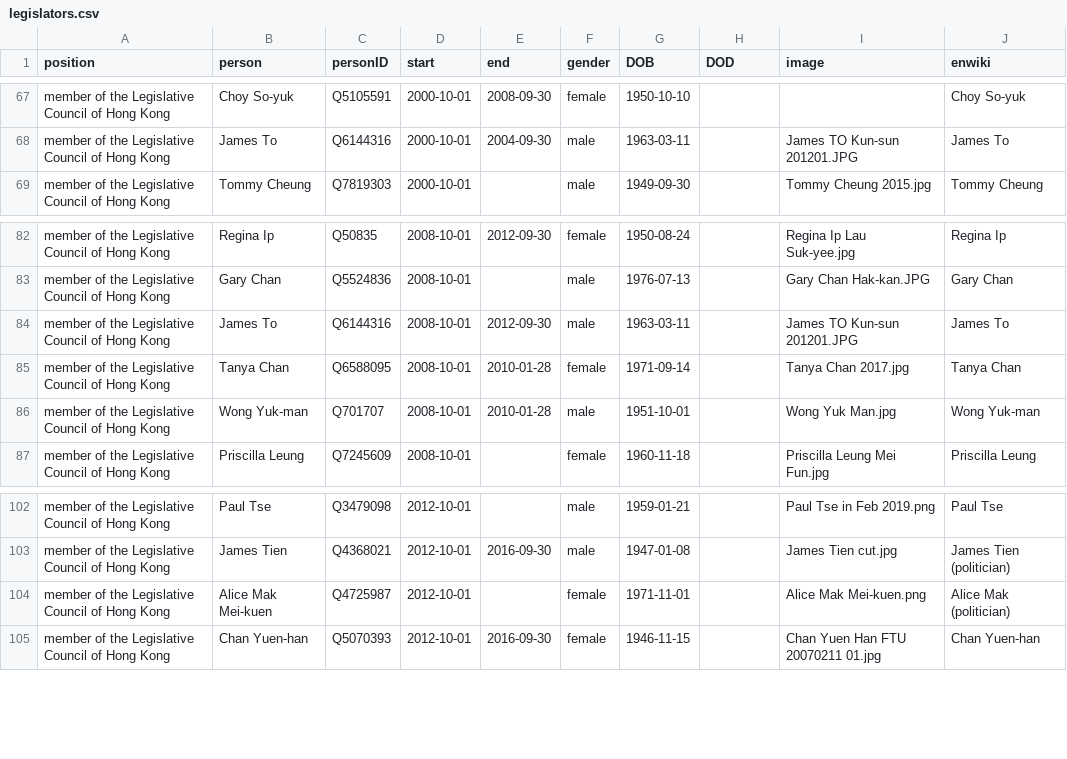
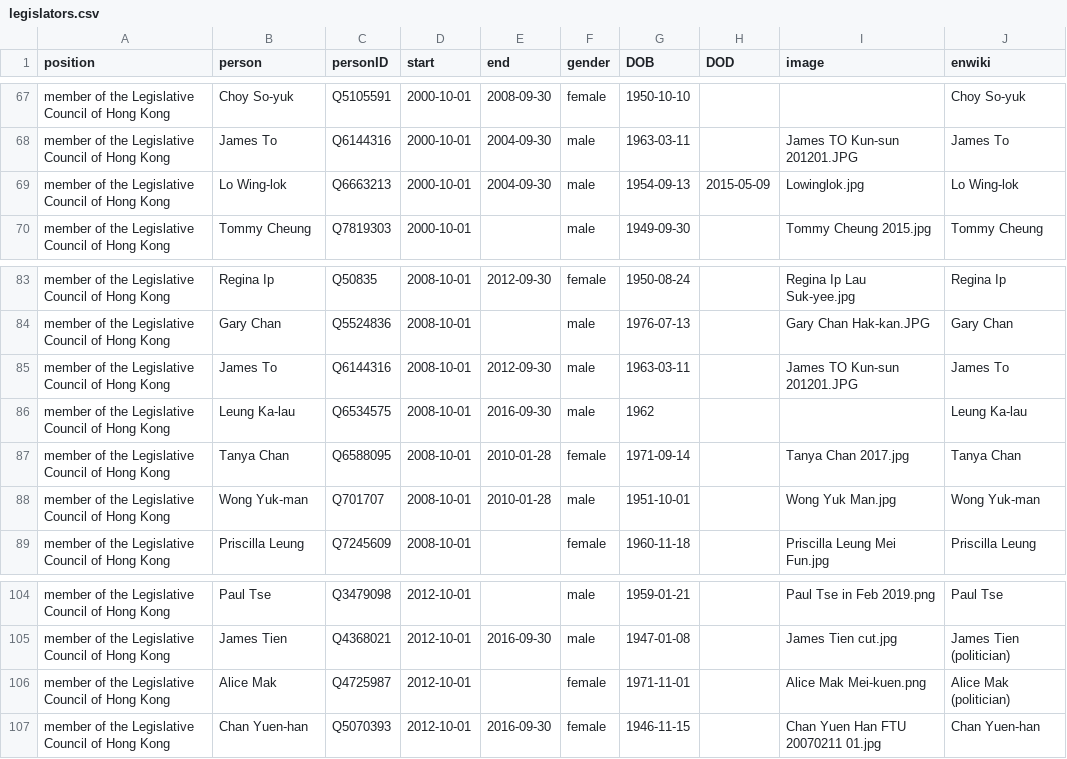
Before and after one commit to every-politician-scrapers/hong-kong, a CSV file: html/legislators.csv, drawn as a sheet; only a part is shown, gaps mark what is left out.

```diff
--- a/html/legislators.csv
+++ b/html/legislators.csv
@@ -68,2 +68,3 @@ member of the Legislative Council of Hong Kong,Choy So-yuk,Q5105591,2000-10-01,2
 member of the Legislative Council of Hong Kong,James To,Q6144316,2000-10-01,2004-09-30,male,1963-03-11,,James TO Kun-sun 201201.JPG,James To
+member of the Legislative Council of Hong Kong,Lo Wing-lok,Q6663213,2000-10-01,2004-09-30,male,1954-09-13,2015-05-09,Lowinglok.jpg,Lo Wing-lok
 member of the Legislative Council of Hong Kong,Tommy Cheung,Q7819303,2000-10-01,,male,1949-09-30,,Tommy Cheung 2015.jpg,Tommy Cheung
@@ -84,2 +85,3 @@ member of the Legislative Council of Hong Kong,Gary Chan,Q5524836,2008-10-01,,ma
 member of the Legislative Council of Hong Kong,James To,Q6144316,2008-10-01,2012-09-30,male,1963-03-11,,James TO Kun-sun 201201.JPG,James To
+member of the Legislative Council of Hong Kong,Leung Ka-lau,Q6534575,2008-10-01,2016-09-30,male,1962,,,Leung Ka-lau
 member of the Legislative Council of Hong Kong,Tanya Chan,Q6588095,2008-10-01,2010-01-28,female,1971-09-14,,Tanya Chan 2017.jpg,Tanya Chan
@@ -103,3 +105,3 @@ member of the Legislative Council of Hong Kong,Paul Tse,Q3479098,2012-10-01,,mal
 member of the Legislative Council of Hong Kong,James Tien,Q4368021,2012-10-01,2016-09-30,male,1947-01-08,,James Tien cut.jpg,James Tien (politician)
-member of the Legislative Council of Hong Kong,Alice Mak Mei-kuen,Q4725987,2012-10-01,,female,1971-11-01,,Alice Mak Mei-kuen.png,Alice Mak (politician)
+member of the Legislative Council of Hong Kong,Alice Mak,Q4725987,2012-10-01,,female,1971-11-01,,Alice Mak Mei-kuen.png,Alice Mak (politician)
 member of the Legislative Council of Hong Kong,Chan Yuen-han,Q5070393,2012-10-01,2016-09-30,female,1946-11-15,,Chan Yuen Han FTU 20070211 01.jpg,Chan Yuen-han
```
Also changed, not shown: html/current.csv, html/family.csv, 2 other files.
